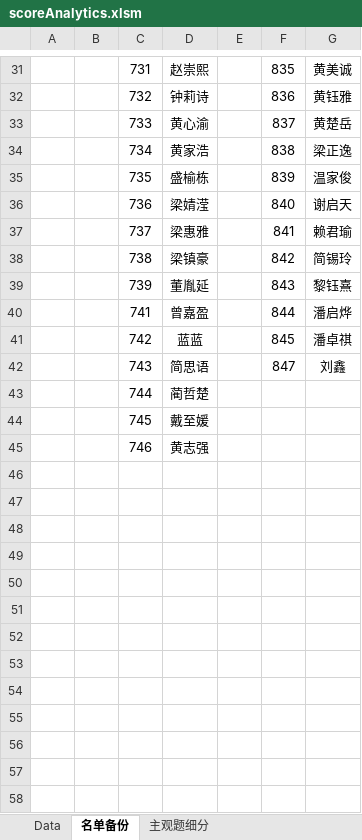
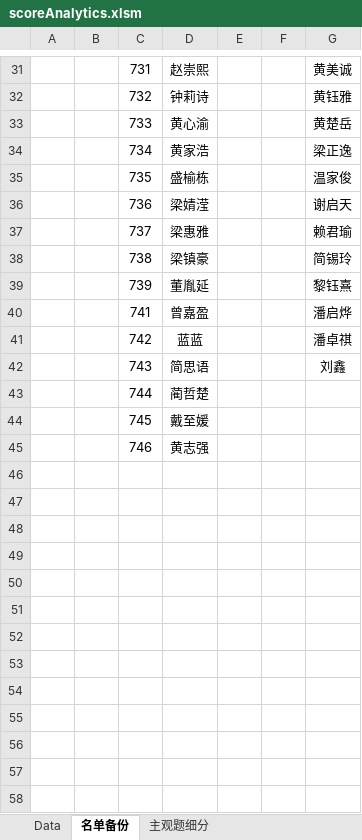
Before and after one commit to ash804/scoreAnalytics, an Excel workbook: excel/scoreAnalytics.xlsm, sheet 名单备份, drawn as a sheet; only a part is shown, gaps mark what is left out; values as stored, in another font and other column widths than the file's, no borders; the diff covers the shown part only; the diff names each change by its address in the sheet, - before the commit and + after, or states it on an @@ line.

```diff
--- a/excel/scoreAnalytics.xlsm (sheet 名单备份)
+++ b/excel/scoreAnalytics.xlsm (sheet 名单备份)
-F31: 835
+F31: (empty)
-F32: 836
+F32: (empty)
-F33: 837
+F33: (empty)
-F34: 838
+F34: (empty)
-F35: 839
+F35: (empty)
-F36: 840
+F36: (empty)
-F37: 841
+F37: (empty)
-F38: 842
+F38: (empty)
-F39: 843
+F39: (empty)
-F40: 844
+F40: (empty)
-F41: 845
+F41: (empty)
-F42: 847
+F42: (empty)
+row 46: (empty)
+row 47: (empty)
+row 48: (empty)
+row 49: (empty)
+row 50: (empty)
+row 51: (empty)
+row 52: (empty)
+row 53: (empty)
+row 54: (empty)
+row 55: (empty)
+row 56: (empty)
+row 57: (empty)
+row 58: (empty)
```
Also changed, not shown: 30 added rows and 28 edited cells elsewhere in this sheet, sheet Data, charts or pictures, 1 other file.
